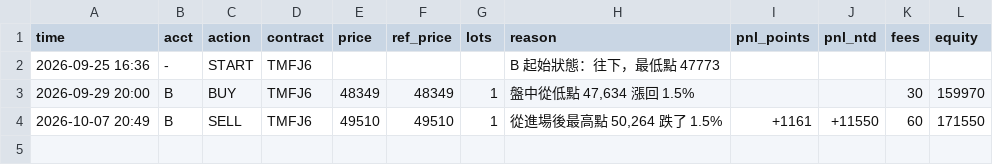
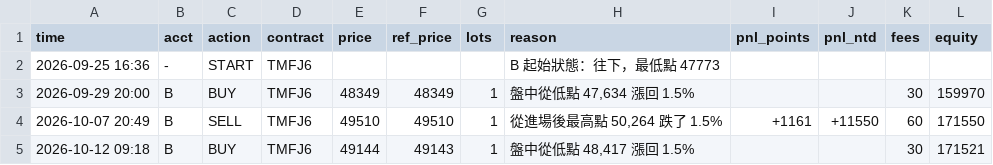
Before and after one commit to kk0507/TMF-night-report, a CSV file: rev_trades.csv, drawn as a sheet; the diff names each change by its address in the sheet, - before the commit and + after, or states it on an @@ line.

```diff
--- a/rev_trades.csv
+++ b/rev_trades.csv
+row 5: 2026-10-12 09:18 | B | BUY | TMFJ6 | 49144 | 49143 | 1 | 盤中從低點 48,417 漲回 1.5% |  |  | 30 | 171521
```
Also changed, not shown: 2 other files.
